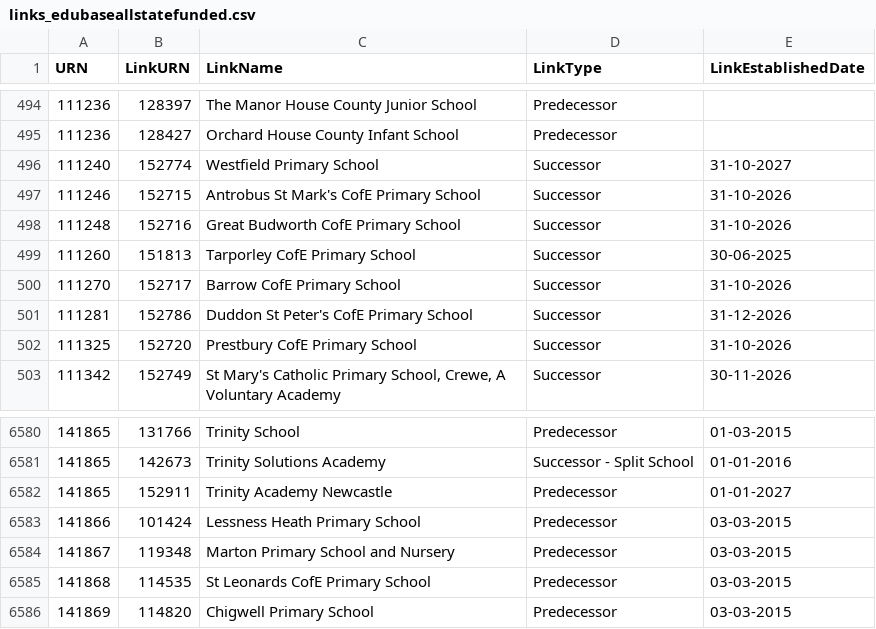
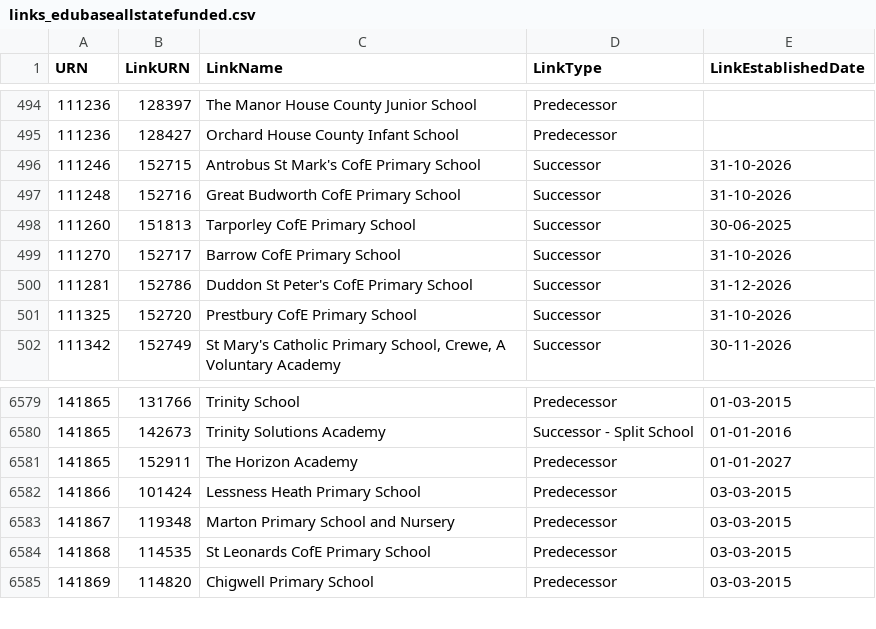
Before and after one commit to RogerHowellDfE/gias-data, a CSV file: data/links_edubaseallstatefunded.csv, drawn as a sheet; only a part is shown, gaps mark what is left out.

```diff
--- a/data/links_edubaseallstatefunded.csv
+++ b/data/links_edubaseallstatefunded.csv
@@ -495,3 +495,2 @@
 111236,128427,"Orchard House County Infant School","Predecessor",""
-111240,152774,"Westfield Primary School","Successor","31-10-2027"
 111246,152715,"Antrobus St Mark's CofE Primary School","Successor","31-10-2026"
@@ -6581,3 +6580,3 @@
 141865,142673,"Trinity Solutions Academy","Successor - Split School","01-01-2016"
-141865,152911,"Trinity Academy Newcastle","Predecessor","01-01-2027"
+141865,152911,"The Horizon Academy","Predecessor","01-01-2027"
 141866,101424,"Lessness Heath Primary School","Predecessor","03-03-2015"
```
Also changed, not shown: data/links_edubaseallacademiesandfree.csv, 5 other files.
